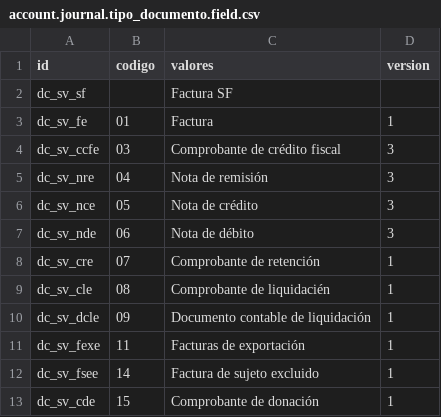
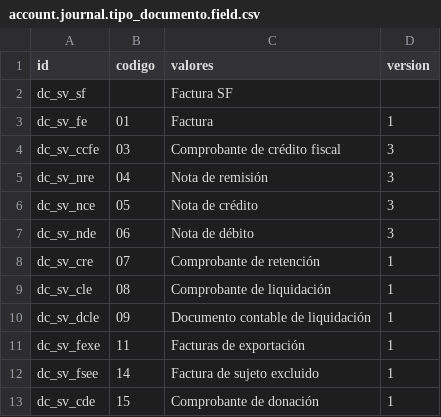
Before and after one commit to informaticaincoe/fe, a CSV file: location/l10n_sv/data/account.journal.tipo_documento.field.csv, drawn as a sheet.

```diff
--- a/location/l10n_sv/data/account.journal.tipo_documento.field.csv
+++ b/location/l10n_sv/data/account.journal.tipo_documento.field.csv
@@ -8,3 +8,3 @@ dc_sv_nde,"06","Nota de débito",3
 dc_sv_cre,"07","Comprobante de retención",1
-dc_sv_cle,"08","Comprobante de liquidacién",1
+dc_sv_cle,"08","Comprobante de liquidación",1
 dc_sv_dcle,"09","Documento contable de liquidación",1
```
Also changed, not shown: location/l10n_sv/data/account.move.actividad_economica.field.csv, location/l10n_sv/data/account.move.forma_pago.field.csv, 11 other files.
